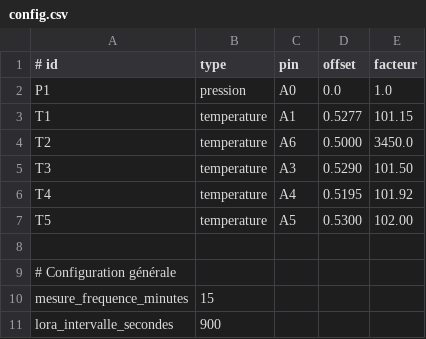
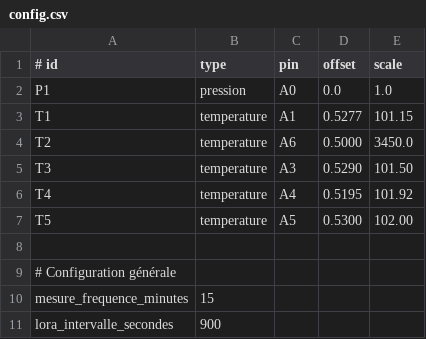
Before and after one commit to BarraudRm/MOLONARI1D, a CSV file: hardware/field_code/capteur_Louise/config.csv, drawn as a sheet.

```diff
--- a/hardware/field_code/capteur_Louise/config.csv
+++ b/hardware/field_code/capteur_Louise/config.csv
@@ -1,2 +1,2 @@
-# id,type,pin,offset,facteur
+# id,type,pin,offset,scale
 P1,pression,A0,0.0,1.0
```
Also changed, not shown: 3 other files.
